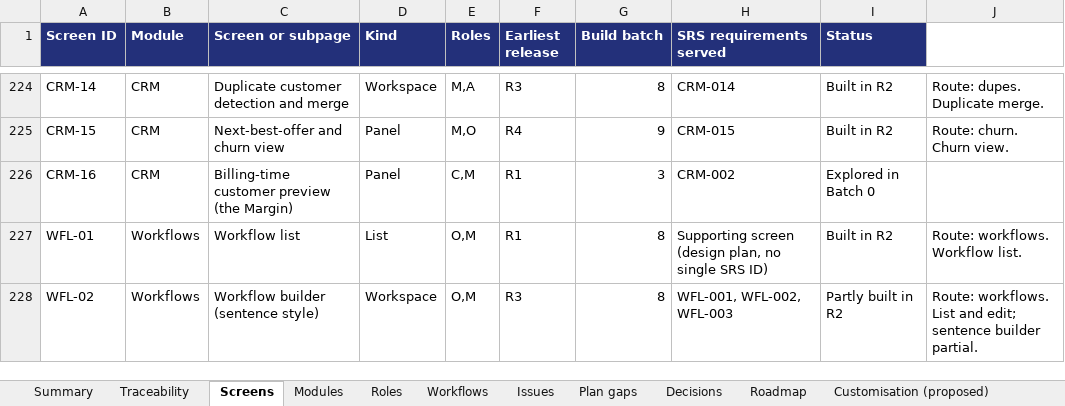
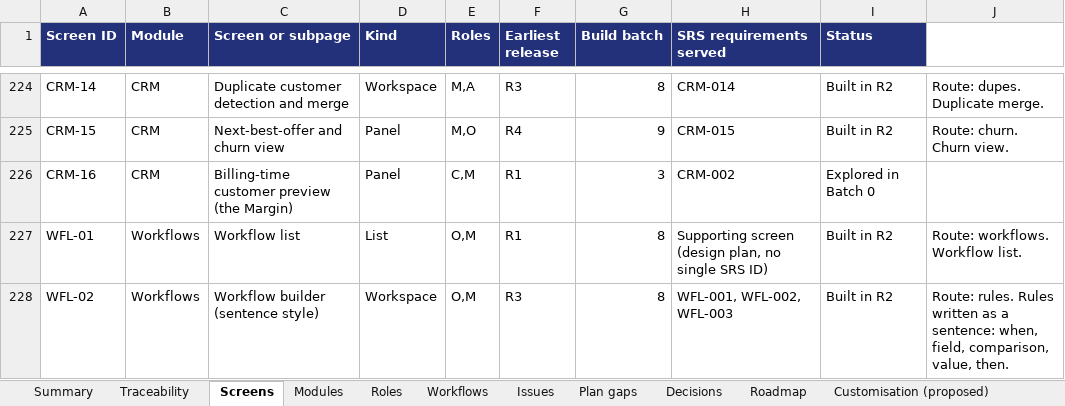
Before and after one commit to Farhann-i/erp-crm-platform-claude, an Excel workbook: docs/ERP_CRM_SRS_Traceability_R2.xlsx, sheet Screens, drawn as a sheet; only a part is shown, gaps mark what is left out; values as stored, in another font and other column widths than the file's, no borders; the diff covers the shown part only; the diff names each change by its address in the sheet, - before the commit and + after, or states it on an @@ line.

```diff
--- a/docs/ERP_CRM_SRS_Traceability_R2.xlsx (sheet Screens)
+++ b/docs/ERP_CRM_SRS_Traceability_R2.xlsx (sheet Screens)
-I228 (Status): Partly built in R2
+I228 (Status): Built in R2
-J228 (Notes): Route: workflows. List and edit; sentence builder partial.
+J228 (Notes): Route: rules. Rules written as a sentence: when, field, comparison, value, then.
```
Also changed, not shown: 37 edited cells elsewhere in this sheet, sheet R2 log, 11 other files.
